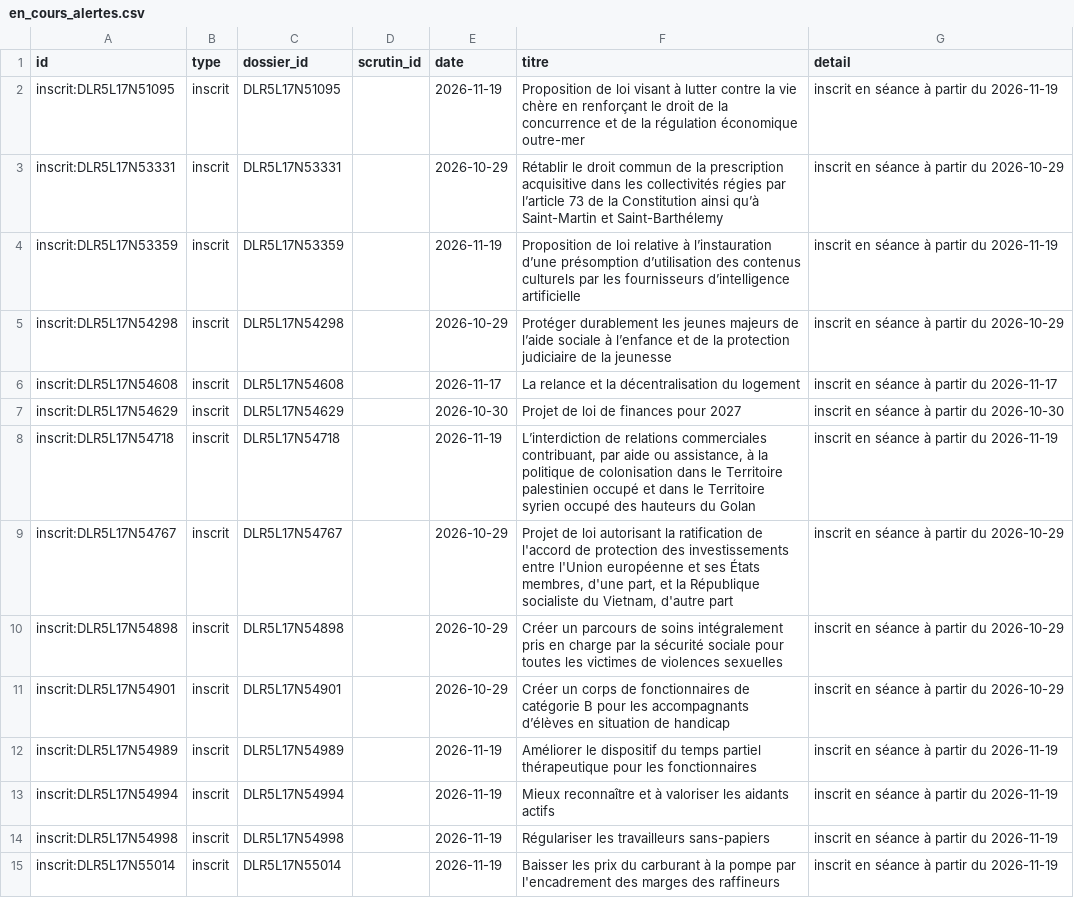
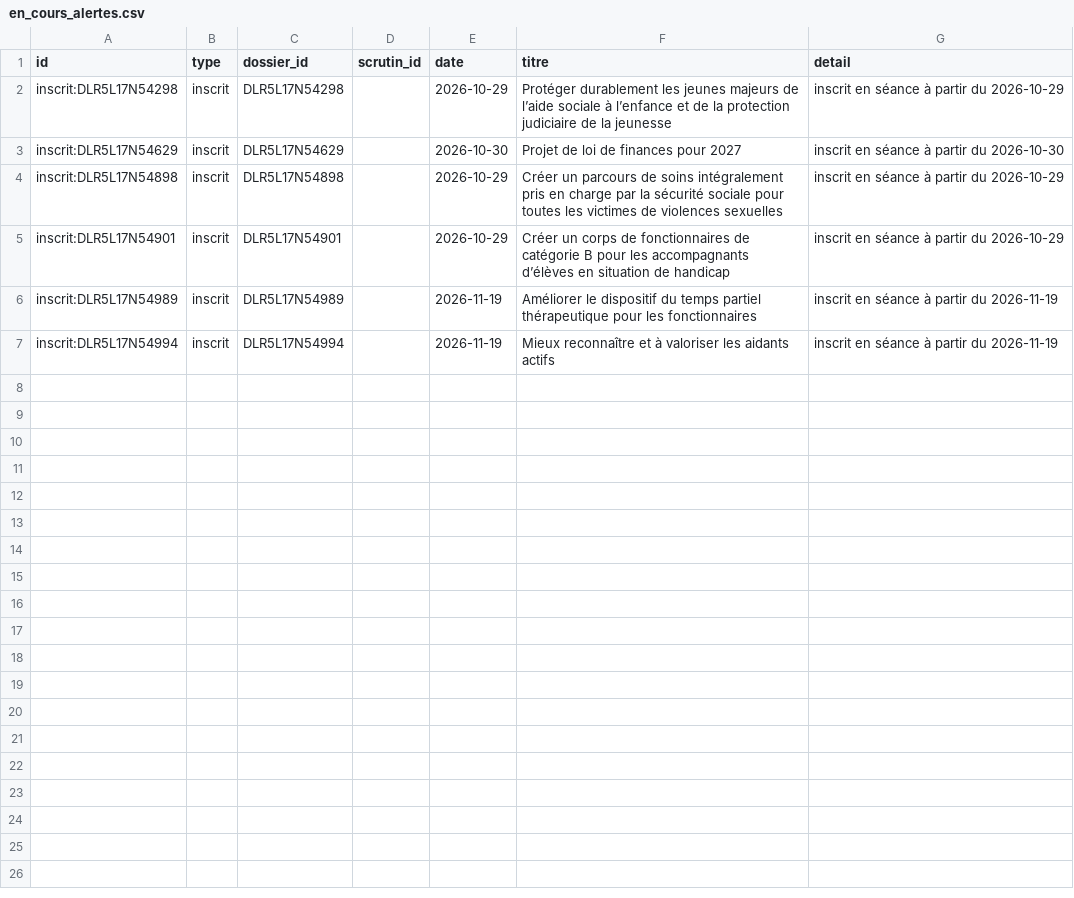
Before and after one commit to m4xim1nus/leurs-voix-nos-droits, a CSV file: data/export/en_cours_alertes.csv, drawn as a sheet.

```diff
--- a/data/export/en_cours_alertes.csv
+++ b/data/export/en_cours_alertes.csv
@@ -1,10 +1,4 @@
 id,type,dossier_id,scrutin_id,date,titre,detail
-inscrit:DLR5L17N51095,inscrit,DLR5L17N51095,,2026-11-19,Proposition de loi visant à lutter contre la vie chère en renforçant le droit de la concurrence et de la régulation économique outre-mer,inscrit en séance à partir du 2026-11-19
-inscrit:DLR5L17N53331,inscrit,DLR5L17N53331,,2026-10-29,Rétablir le droit commun de la prescription acquisitive dans les collectivités régies par l’article 73 de la Constitution ainsi qu’à Saint-Martin et Saint-Barthélemy,inscrit en séance à partir du 2026-10-29
-inscrit:DLR5L17N53359,inscrit,DLR5L17N53359,,2026-11-19,Proposition de loi relative à l’instauration d’une présomption d’utilisation des contenus culturels par les fournisseurs d’intelligence artificielle,inscrit en séance à partir du 2026-11-19
 inscrit:DLR5L17N54298,inscrit,DLR5L17N54298,,2026-10-29,Protéger durablement les jeunes majeurs de l’aide sociale à l’enfance et de la protection judiciaire de la jeunesse,inscrit en séance à partir du 2026-10-29
-inscrit:DLR5L17N54608,inscrit,DLR5L17N54608,,2026-11-17,La relance et la décentralisation du logement,inscrit en séance à partir du 2026-11-17
 inscrit:DLR5L17N54629,inscrit,DLR5L17N54629,,2026-10-30,Projet de loi de finances pour 2027,inscrit en séance à partir du 2026-10-30
-inscrit:DLR5L17N54718,inscrit,DLR5L17N54718,,2026-11-19,"L’interdiction de relations commerciales contribuant, par aide ou assistance, à la politique de colonisation dans le Territoire palestinien occupé et dans le Territoire syrien occupé des hauteurs du Golan",inscrit en séance à partir du 2026-11-19
-inscrit:DLR5L17N54767,inscrit,DLR5L17N54767,,2026-10-29,"Projet de loi autorisant la ratification de l'accord de protection des investissements entre l'Union européenne et ses États membres, d'une part, et la République socialiste du Vietnam, d'autre part",inscrit en séance à partir du 2026-10-29
 inscrit:DLR5L17N54898,inscrit,DLR5L17N54898,,2026-10-29,Créer un parcours de soins intégralement pris en charge par la sécurité sociale pour toutes les victimes de violences sexuelles,inscrit en séance à partir du 2026-10-29
@@ -13,3 +7 @@ inscrit:DLR5L17N54989,inscrit,DLR5L17N54989,,2026-11-19,Améliorer le dispositif
 inscrit:DLR5L17N54994,inscrit,DLR5L17N54994,,2026-11-19,Mieux reconnaître et à valoriser les aidants actifs,inscrit en séance à partir du 2026-11-19
-inscrit:DLR5L17N54998,inscrit,DLR5L17N54998,,2026-11-19,Régulariser les travailleurs sans-papiers,inscrit en séance à partir du 2026-11-19
-inscrit:DLR5L17N55014,inscrit,DLR5L17N55014,,2026-11-19,Baisser les prix du carburant à la pompe par l'encadrement des marges des raffineurs,inscrit en séance à partir du 2026-11-19
```
Also changed, not shown: data/export/en_cours_agenda.csv, data/export/textes.csv, 6 other files.
